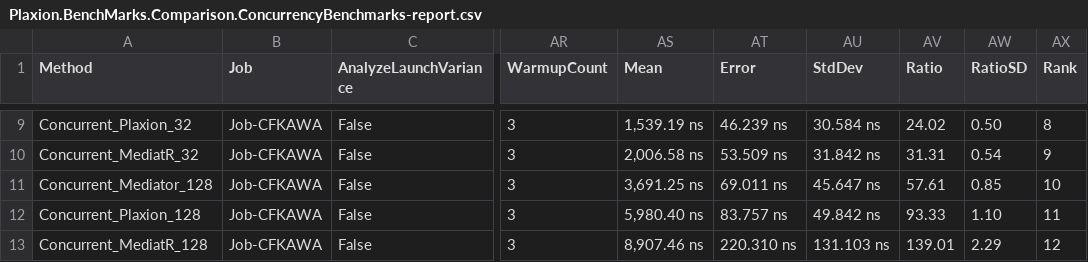
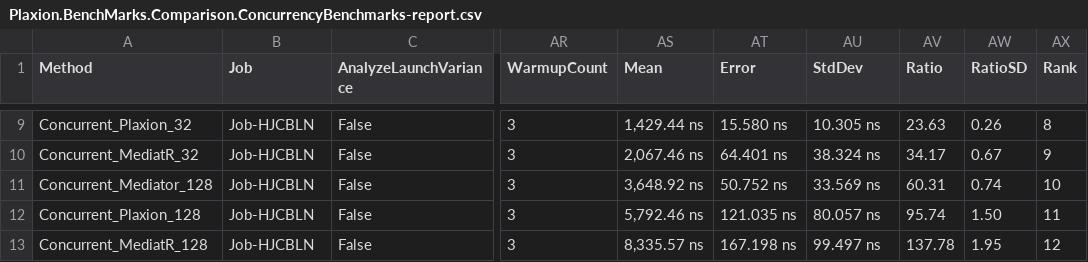
Before and after one commit to avmp2208/PlaxionMediator, a CSV file: benchmarks-comparison/src/Plaxion.BenchMarks.Comparison/BenchmarkDotNet.Artifacts/results/Plaxion.BenchMarks.Comparison.ConcurrencyBenchmarks-report.csv, drawn as a sheet; only a part is shown, gaps mark what is left out; the diff covers the shown part only; the diff names each change by its address in the sheet, - before the commit and + after, or states it on an @@ line.

```diff
--- a/benchmarks-comparison/src/Plaxion.BenchMarks.Comparison/BenchmarkDotNet.Artifacts/results/Plaxion.BenchMarks.Comparison.ConcurrencyBenchmarks-report.csv
+++ b/benchmarks-comparison/src/Plaxion.BenchMarks.Comparison/BenchmarkDotNet.Artifacts/results/Plaxion.BenchMarks.Comparison.ConcurrencyBenchmarks-report.csv
-B9:B13 (Job): Job-CFKAWA
+B9:B13 (Job): Job-HJCBLN
-AS9 (Mean): 1,539.19 ns
+AS9 (Mean): 1,429.44 ns
-AT9 (Error): 46.239 ns
+AT9 (Error): 15.580 ns
-AU9 (StdDev): 30.584 ns
+AU9 (StdDev): 10.305 ns
-AV9 (Ratio): 24.02
+AV9 (Ratio): 23.63
-AW9 (RatioSD): 0.50
+AW9 (RatioSD): 0.26
-AS10 (Mean): 2,006.58 ns
+AS10 (Mean): 2,067.46 ns
-AT10 (Error): 53.509 ns
+AT10 (Error): 64.401 ns
-AU10 (StdDev): 31.842 ns
+AU10 (StdDev): 38.324 ns
-AV10 (Ratio): 31.31
+AV10 (Ratio): 34.17
-AW10 (RatioSD): 0.54
+AW10 (RatioSD): 0.67
-AS11 (Mean): 3,691.25 ns
+AS11 (Mean): 3,648.92 ns
-AT11 (Error): 69.011 ns
+AT11 (Error): 50.752 ns
-AU11 (StdDev): 45.647 ns
+AU11 (StdDev): 33.569 ns
-AV11 (Ratio): 57.61
+AV11 (Ratio): 60.31
-AW11 (RatioSD): 0.85
+AW11 (RatioSD): 0.74
-AS12 (Mean): 5,980.40 ns
+AS12 (Mean): 5,792.46 ns
-AT12 (Error): 83.757 ns
+AT12 (Error): 121.035 ns
-AU12 (StdDev): 49.842 ns
+AU12 (StdDev): 80.057 ns
-AV12 (Ratio): 93.33
+AV12 (Ratio): 95.74
-AW12 (RatioSD): 1.10
+AW12 (RatioSD): 1.50
-AS13 (Mean): 8,907.46 ns
+AS13 (Mean): 8,335.57 ns
-AT13 (Error): 220.310 ns
+AT13 (Error): 167.198 ns
-AU13 (StdDev): 131.103 ns
+AU13 (StdDev): 99.497 ns
-AV13 (Ratio): 139.01
+AV13 (Ratio): 137.78
-AW13 (RatioSD): 2.29
+AW13 (RatioSD): 1.95
```
Also changed, not shown: 38 edited cells elsewhere in this file, benchmarks-comparison/src/Plaxion.BenchMarks.Comparison/BenchmarkDotNet.Artifacts/results/Plaxion.BenchMarks.Comparison.NotificationFanOutBenchmarks-report.csv, benchmarks-comparison/src/Plaxion.BenchMarks.Comparison/BenchmarkDotNet.Artifacts/results/Plaxion.BenchMarks.Comparison.PipelineBehaviorBenchmarks-report.csv, 16 other files.
